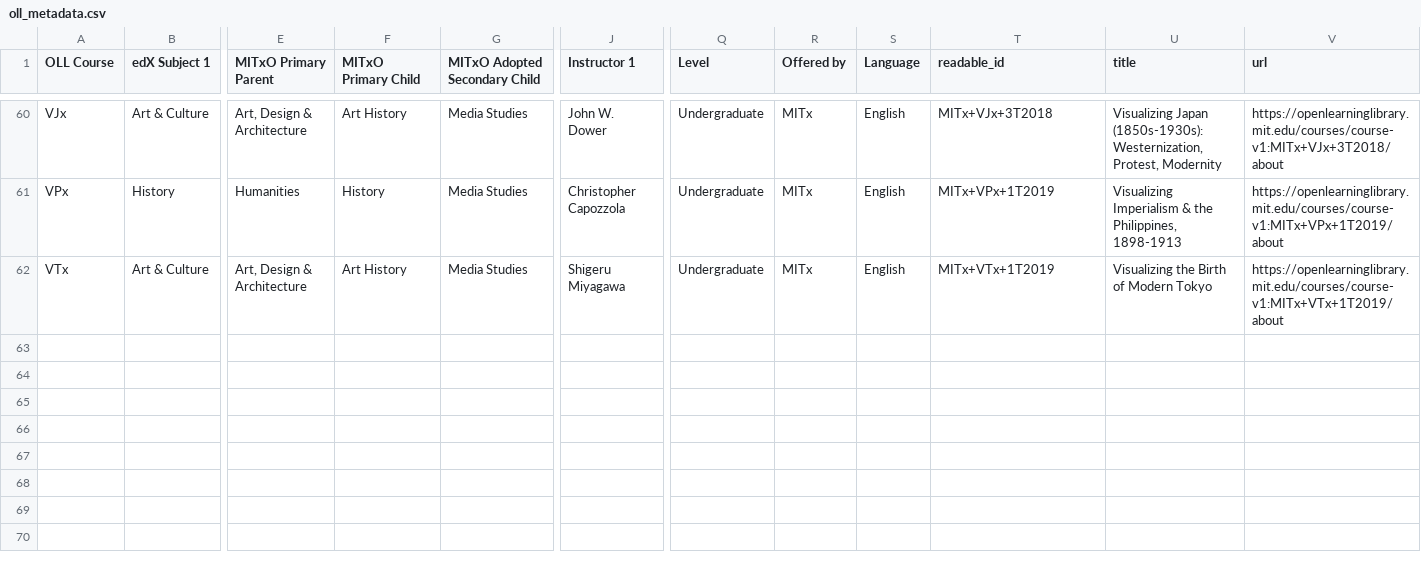
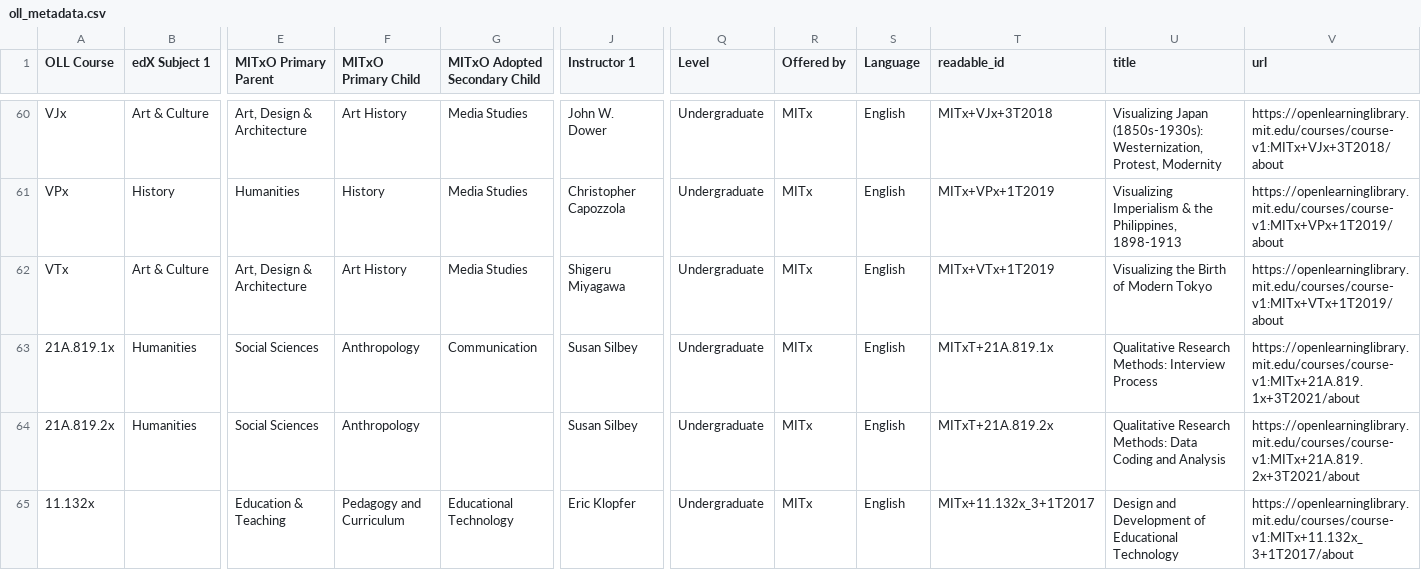
Before and after one commit to mitodl/mit-learn, a CSV file: learning_resources/data/oll_metadata.csv, drawn as a sheet; only a part is shown, gaps mark what is left out; rows hold the shown columns only; the diff names each change by its address in the sheet, - before the commit and + after, or states it on an @@ line.

Commit message:
OLL CSV update

```diff
--- a/learning_resources/data/oll_metadata.csv
+++ b/learning_resources/data/oll_metadata.csv
+row 63: 21A.819.1x | Humanities | Social Sciences | Anthropology | Communication | Susan Silbey | Undergraduate | MITx | English | MITxT+21A.819.1x | Qualitative Research Methods: Interview Process | https://openlearninglibrary.mit.edu/courses/course-v1:MITx+21A.819.1x+3T2021/about
+row 64: 21A.819.2x | Humanities | Social Sciences | Anthropology |  | Susan Silbey | Undergraduate | MITx | English | MITxT+21A.819.2x | Qualitative Research Methods: Data Coding and Analysis | https://openlearninglibrary.mit.edu/courses/course-v1:MITx+21A.819.2x+3T2021/about
+row 65: 11.132x |  | Education & Teaching | Pedagogy and Curriculum | Educational Technology | Eric Klopfer | Undergraduate | MITx | English | MITx+11.132x_3+1T2017 | Design and Development of Educational Technology | https://openlearninglibrary.mit.edu/courses/course-v1:MITx+11.132x_3+1T2017/about
```
